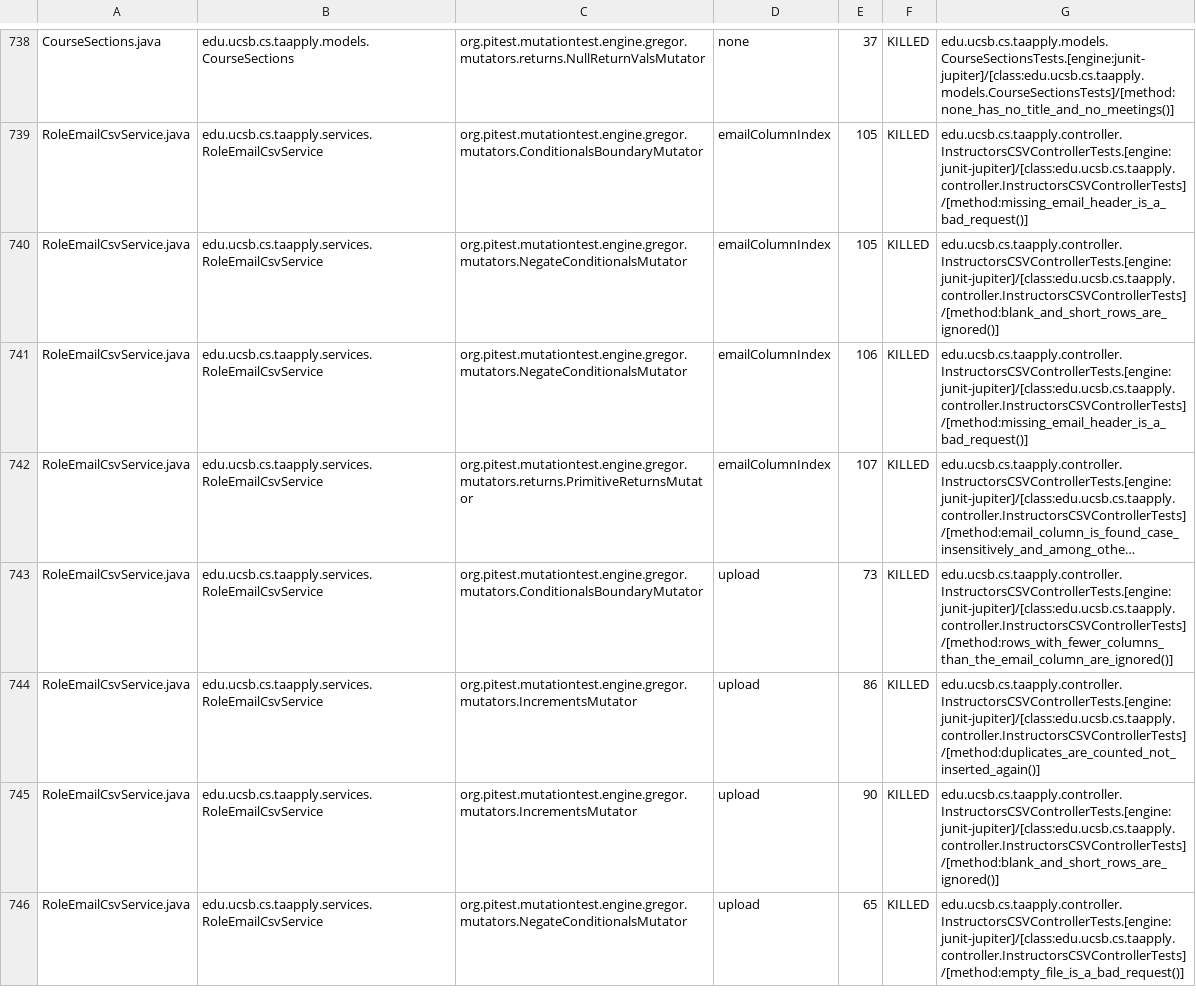
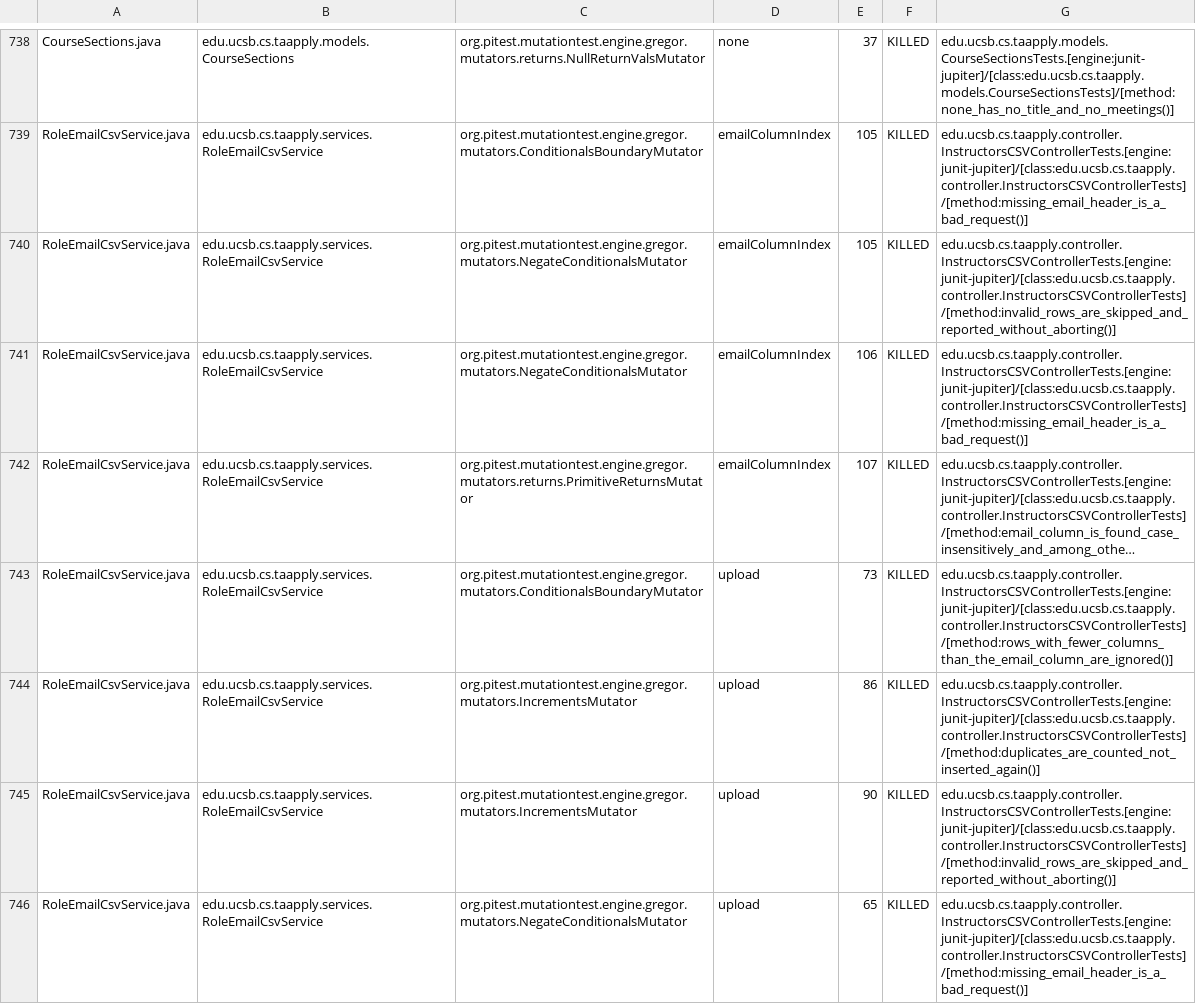
Before and after one commit to ucsb-cs156/proj-ta-apply, a CSV file: prs/85/pitest/mutations.csv, drawn as a sheet; only a part is shown, gaps mark what is left out; long unchanged cells end in …; the diff covers the shown part only.

Commit message:
Deploying to gh-pages from @ ucsb-cs156/proj-ta-apply@6dd48e5bf73e94dadccd6a531831e26428f47fb1 🚀

```diff
--- a/prs/85/pitest/mutations.csv
+++ b/prs/85/pitest/mutations.csv
@@ -739,3 +739,3 @@ CourseSections.java,edu.ucsb.cs.taapply.models.CourseSections,org.pitest.mutatio
 RoleEmailCsvService.java,edu.ucsb.cs.taapply.services.RoleEmailCsvService,org.pitest.mutationtest.engine.gregor.mutators.ConditionalsBoundaryMutator,emailColumnIndex,105,KILLED,edu.ucsb.cs.taapply.controller.InstructorsCSVControllerTests.[engine:junit-jupiter]/[class:edu.ucsb.cs.taapply.controller.InstructorsCSVControllerTests]/[method:missing_email_header_is_a_bad_request()]
-RoleEmailCsvService.java,edu.ucsb.cs.taapply.services.RoleEmailCsvService,org.pitest.mutationtest.engine.gregor.mutators.NegateConditionalsMutator,emailColumnIndex,105,KILLED,edu.ucsb.cs.taapply.controller.InstructorsCSVControllerTests.[engine:junit-jupiter]/[class:edu.ucsb.cs.taapply.controller.InstructorsCSVControllerTests]/[method:blank_and_short_rows_are_ignored()]
+RoleEmailCsvService.java,edu.ucsb.cs.taapply.services.RoleEmailCsvService,org.pitest.mutationtest.engine.gregor.mutators.NegateConditionalsMutator,emailColumnIndex,105,KILLED,edu.ucsb.cs.taapply.controller.InstructorsCSVControllerTests.[engine:junit-jupiter]/[class:edu.ucsb.cs.taapply.controller.InstructorsCSVControllerTests]/[method:invalid_rows_are_skipped_and_reported_without_aborting()]
 RoleEmailCsvService.java,edu.ucsb.cs.taapply.services.RoleEmailCsvService,org.pitest.mutationtest.engine.gregor.mutators.NegateConditionalsMutator,emailColumnIndex,106,KILLED,edu.ucsb.cs.taapply.controller.InstructorsCSVControllerTests.[engine:junit-jupiter]/[class:edu.ucsb.cs.taapply.controller.InstructorsCSVControllerTests]/[method:missing_email_header_is_a_bad_request()]
@@ -744,3 +744,3 @@ RoleEmailCsvService.java,edu.ucsb.cs.taapply.services.RoleEmailCsvService,org.pi
 RoleEmailCsvService.java,edu.ucsb.cs.taapply.services.RoleEmailCsvService,org.pitest.mutationtest.engine.gregor.mutators.IncrementsMutator,upload,86,KILLED,edu.ucsb.cs.taapply.controller.InstructorsCSVControllerTests.[engine:junit-jupiter]/[class:edu.ucsb.cs.taapply.controller.InstructorsCSVControllerTests]/[method:duplicates_are_counted_not_inserted_again()]
-RoleEmailCsvService.java,edu.ucsb.cs.taapply.services.RoleEmailCsvService,org.pitest.mutationtest.engine.gregor.mutators.IncrementsMutator,upload,90,KILLED,edu.ucsb.cs.taapply.controller.InstructorsCSVControllerTests.[engine:junit-jupiter]/[class:edu.ucsb.cs.taapply.controller.InstructorsCSVControllerTests]/[method:blank_and_short_rows_are_ignored()]
-RoleEmailCsvService.java,edu.ucsb.cs.taapply.services.RoleEmailCsvService,org.pitest.mutationtest.engine.gregor.mutators.NegateConditionalsMutator,upload,65,KILLED,edu.ucsb.cs.taapply.controller.InstructorsCSVControllerTests.[engine:junit-jupiter]/[class:edu.ucsb.cs.taapply.controller.InstructorsCSVControllerTests]/[method:empty_file_is_a_bad_request()]
+RoleEmailCsvService.java,edu.ucsb.cs.taapply.services.RoleEmailCsvService,org.pitest.mutationtest.engine.gregor.mutators.IncrementsMutator,upload,90,KILLED,edu.ucsb.cs.taapply.controller.InstructorsCSVControllerTests.[engine:junit-jupiter]/[class:edu.ucsb.cs.taapply.controller.InstructorsCSVControllerTests]/[method:invalid_rows_are_skipped_and_reported_without_aborting()]
+RoleEmailCsvService.java,edu.ucsb.cs.taapply.services.RoleEmailCsvService,org.pitest.mutationtest.engine.gregor.mutators.NegateConditionalsMutator,upload,65,KILLED,edu.ucsb.cs.taapply.controller.InstructorsCSVControllerTests.[engine:junit-jupiter]/[class:edu.ucsb.cs.taapply.controller.InstructorsCSVControllerTests]/[method:missing_email_header_is_a_bad_request()]
```
Also changed, not shown: 1 added row, 1 removed row and 67 edited cells elsewhere in this file, 45 other files.
